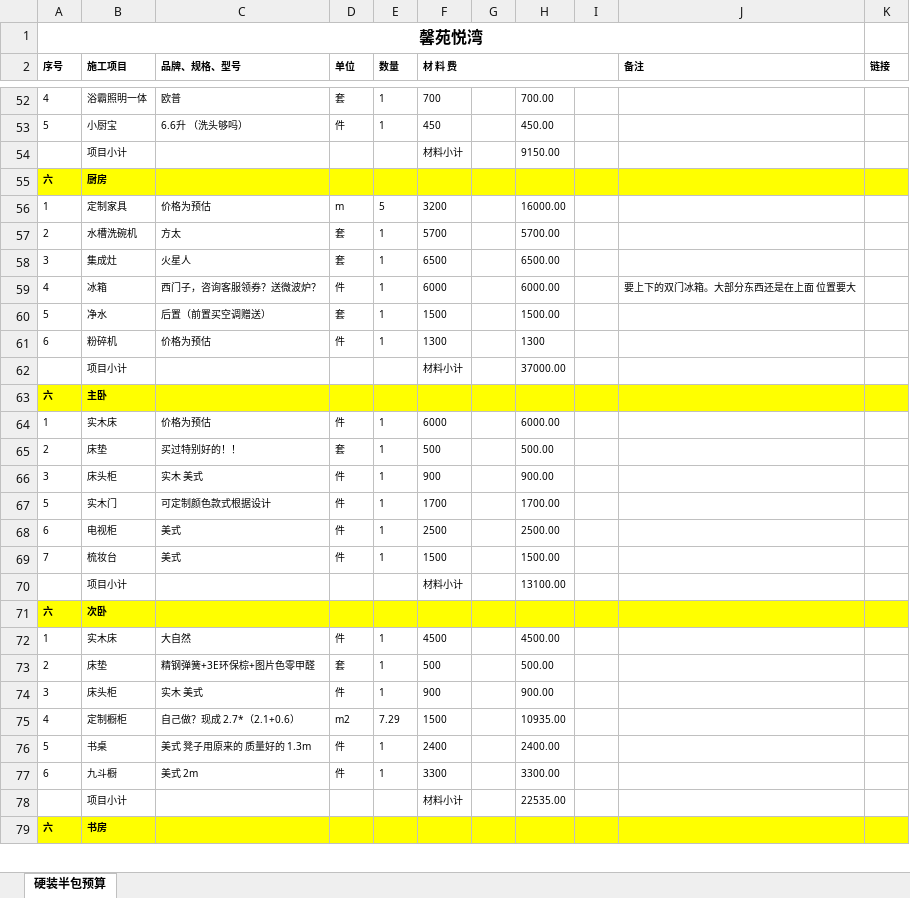
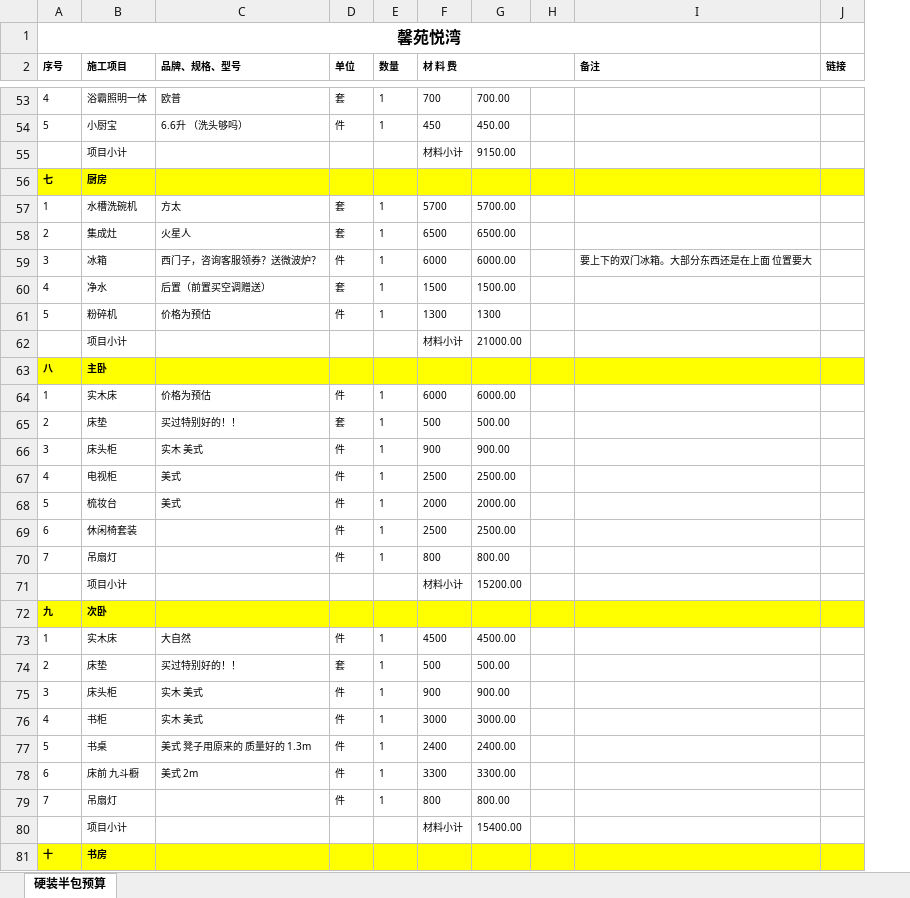
Before and after one commit to shilei-wang/waterdrop, an Excel workbook: common/iris 主要模块/装修预算2.xlsx, sheet 硬装半包预算, drawn as a sheet; only a part is shown, gaps mark what is left out; values as stored, in another font and other column widths than the file's, no borders; removed rows and columns are numbered as before the commit, all else as after; the diff covers the shown part only; the diff names each change by its address in the sheet, - before the commit and + after, or states it on an @@ line.

```diff
--- a/common/iris 主要模块/装修预算2.xlsx (sheet 硬装半包预算)
+++ b/common/iris 主要模块/装修预算2.xlsx (sheet 硬装半包预算)
-column G, empty
-A56 (序号): 六
+A56 (序号): 七
-row 56: 1 | 定制家具 | 价格为预估 | m | 5 | 3200 |  | 16000.00
-A57 (序号): 2
+A57 (序号): 1
-A58 (序号): 3
+A58 (序号): 2
-A59 (序号): 4
+A59 (序号): 3
-A60 (序号): 5
+A60 (序号): 4
-A61 (序号): 6
+A61 (序号): 5
-G62: 37000.00
+G62: 21000.00
-A63 (序号): 六
+A63 (序号): 八
+row 67: 4 | 电视柜 | 美式 | 件 | 1 | 2500 | 2500.00
-B68 (施工项目): 实木门
+B68 (施工项目): 梳妆台
-C68 (品牌、规格、型号): 可定制颜色款式根据设计
+C68 (品牌、规格、型号): 美式
-F68 (材 料 费): 1700
+F68 (材 料 费): 2000
-G68: 1700.00
+G68: 2000.00
-B69 (施工项目): 电视柜
+B69 (施工项目): 休闲椅套装
-C69:C70 (品牌、规格、型号): 美式
+C69:C70 (品牌、规格、型号): (empty)
-B70 (施工项目): 梳妆台
+B70 (施工项目): 吊扇灯
-F70 (材 料 费): 1500
+F70 (材 料 费): 800
-G70: 1500.00
+G70: 800.00
-G71: 13100.00
+G71: 15200.00
-A72 (序号): 六
+A72 (序号): 九
-C74 (品牌、规格、型号): 精钢弹簧+3E环保棕+图片色零甲醛
+C74 (品牌、规格、型号): 买过特别好的！！
-row 75: 4 | 定制橱柜 | 自己做？现成 2.7*（2.1+0.6） | m2 | 7.29 | 1500 |  | 10935.00
+row 76: 4 | 书柜 | 实木 美式 | 件 | 1 | 3000 | 3000.00
-B78 (施工项目): 九斗橱
+B78 (施工项目): 床前 九斗橱
+row 79: 7 | 吊扇灯 |  | 件 | 1 | 800 | 800.00
-G80: 22535.00
+G80: 15400.00
-A81 (序号): 六
+A81 (序号): 十
```
Also changed, not shown: 44 added rows, 16 removed rows, 38 edited cells, cell formats and merged cells elsewhere in this sheet, formulas that keep their value, 2 other files.
